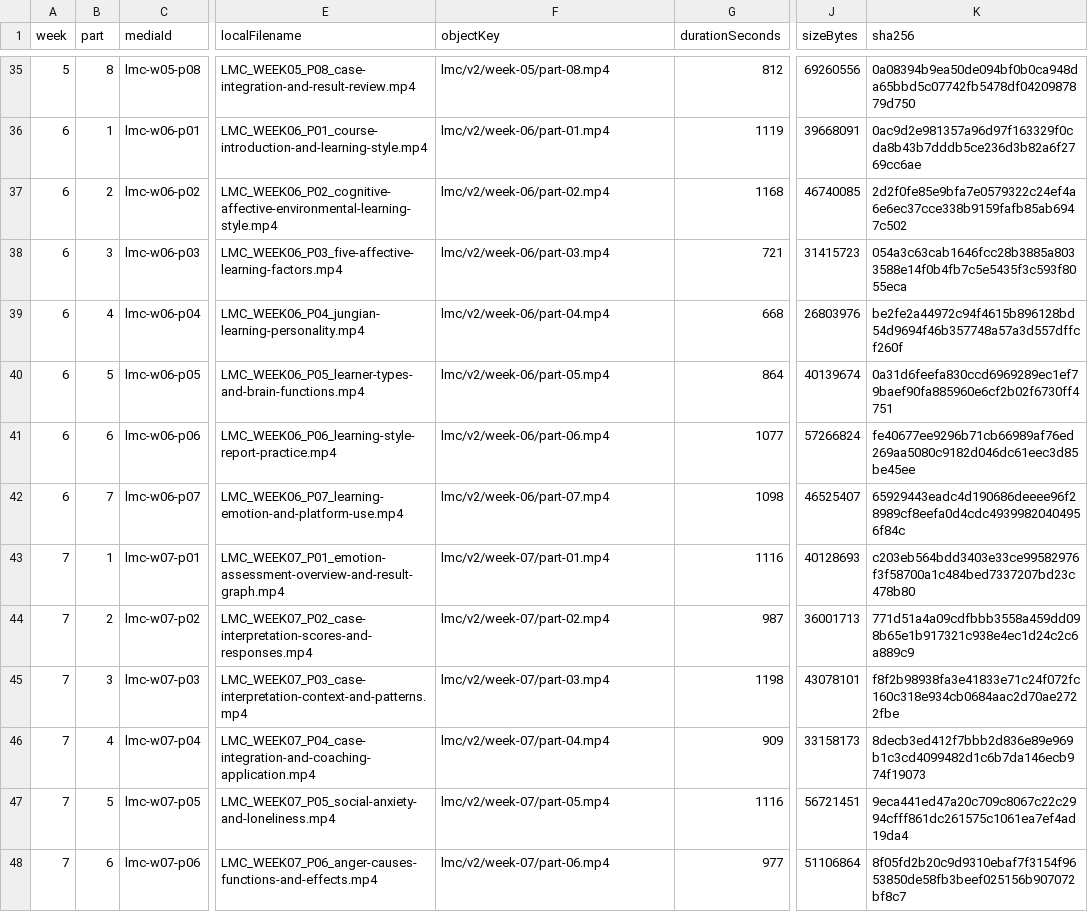
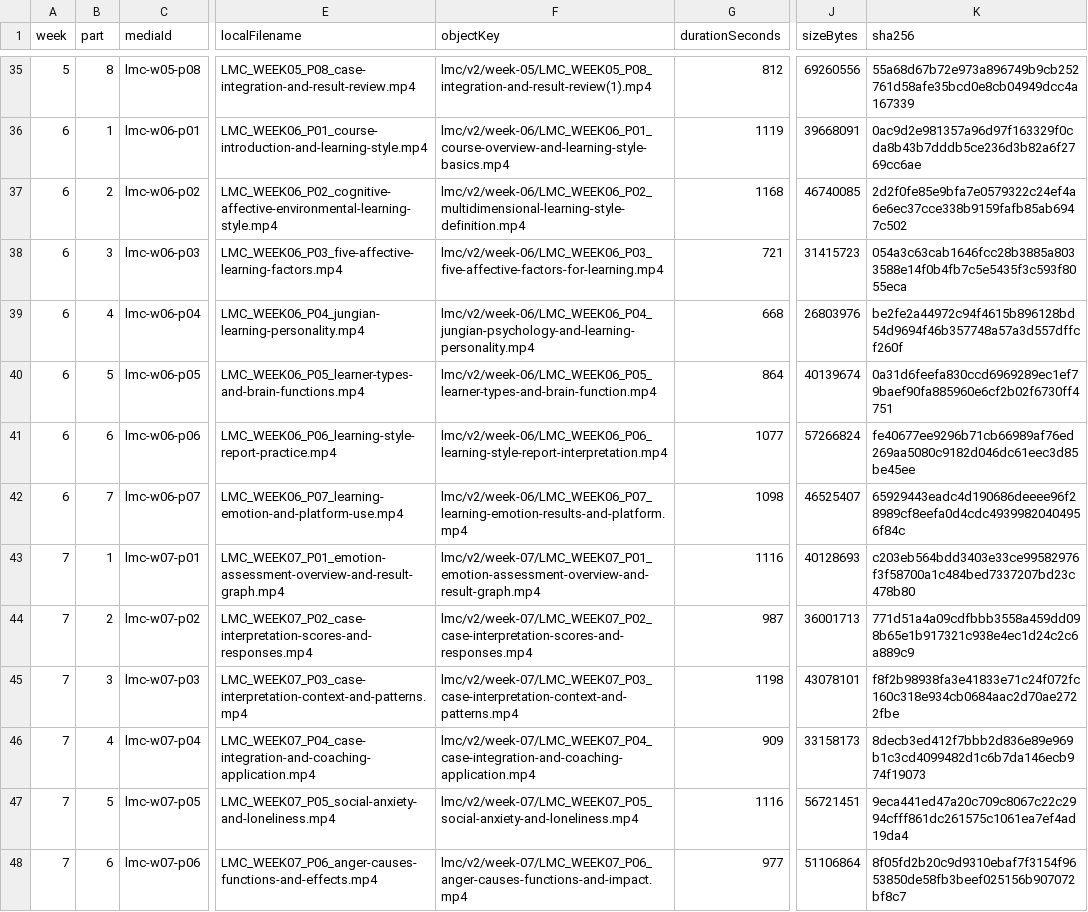
Before and after one commit to dailycoach/home, a CSV file: lcms/academy/r2-worker/upload/video-upload-map.csv, drawn as a sheet; only a part is shown, gaps mark what is left out; the diff covers the shown part only; the diff names each change by its address in the sheet, - before the commit and + after, or states it on an @@ line.

```diff
--- a/lcms/academy/r2-worker/upload/video-upload-map.csv
+++ b/lcms/academy/r2-worker/upload/video-upload-map.csv
-F35 (objectKey): lmc/v2/week-05/part-08.mp4
+F35 (objectKey): lmc/v2/week-05/LMC_WEEK05_P08_integration-and-result-review(1).mp4
-K35 (sha256): 0a08394b9ea50de094bf0b0ca948da65bbd5c07742fb5478df0420987879d750
+K35 (sha256): 55a68d67b72e973a896749b9cb252761d58afe35bcd0e8cb04949dcc4a167339
-F36 (objectKey): lmc/v2/week-06/part-01.mp4
+F36 (objectKey): lmc/v2/week-06/LMC_WEEK06_P01_course-overview-and-learning-style-basics.mp4
-F37 (objectKey): lmc/v2/week-06/part-02.mp4
+F37 (objectKey): lmc/v2/week-06/LMC_WEEK06_P02_multidimensional-learning-style-definition.mp4
-F38 (objectKey): lmc/v2/week-06/part-03.mp4
+F38 (objectKey): lmc/v2/week-06/LMC_WEEK06_P03_five-affective-factors-for-learning.mp4
-F39 (objectKey): lmc/v2/week-06/part-04.mp4
+F39 (objectKey): lmc/v2/week-06/LMC_WEEK06_P04_jungian-psychology-and-learning-personality.mp4
-F40 (objectKey): lmc/v2/week-06/part-05.mp4
+F40 (objectKey): lmc/v2/week-06/LMC_WEEK06_P05_learner-types-and-brain-function.mp4
-F41 (objectKey): lmc/v2/week-06/part-06.mp4
+F41 (objectKey): lmc/v2/week-06/LMC_WEEK06_P06_learning-style-report-interpretation.mp4
-F42 (objectKey): lmc/v2/week-06/part-07.mp4
+F42 (objectKey): lmc/v2/week-06/LMC_WEEK06_P07_learning-emotion-results-and-platform.mp4
-F43 (objectKey): lmc/v2/week-07/part-01.mp4
+F43 (objectKey): lmc/v2/week-07/LMC_WEEK07_P01_emotion-assessment-overview-and-result-graph.mp4
-F44 (objectKey): lmc/v2/week-07/part-02.mp4
+F44 (objectKey): lmc/v2/week-07/LMC_WEEK07_P02_case-interpretation-scores-and-responses.mp4
-F45 (objectKey): lmc/v2/week-07/part-03.mp4
+F45 (objectKey): lmc/v2/week-07/LMC_WEEK07_P03_case-interpretation-context-and-patterns.mp4
-F46 (objectKey): lmc/v2/week-07/part-04.mp4
+F46 (objectKey): lmc/v2/week-07/LMC_WEEK07_P04_case-integration-and-coaching-application.mp4
-F47 (objectKey): lmc/v2/week-07/part-05.mp4
+F47 (objectKey): lmc/v2/week-07/LMC_WEEK07_P05_social-anxiety-and-loneliness.mp4
-F48 (objectKey): lmc/v2/week-07/part-06.mp4
+F48 (objectKey): lmc/v2/week-07/LMC_WEEK07_P06_anger-causes-functions-and-impact.mp4
```
Also changed, not shown: 120 edited cells elsewhere in this file, 22 other files.
